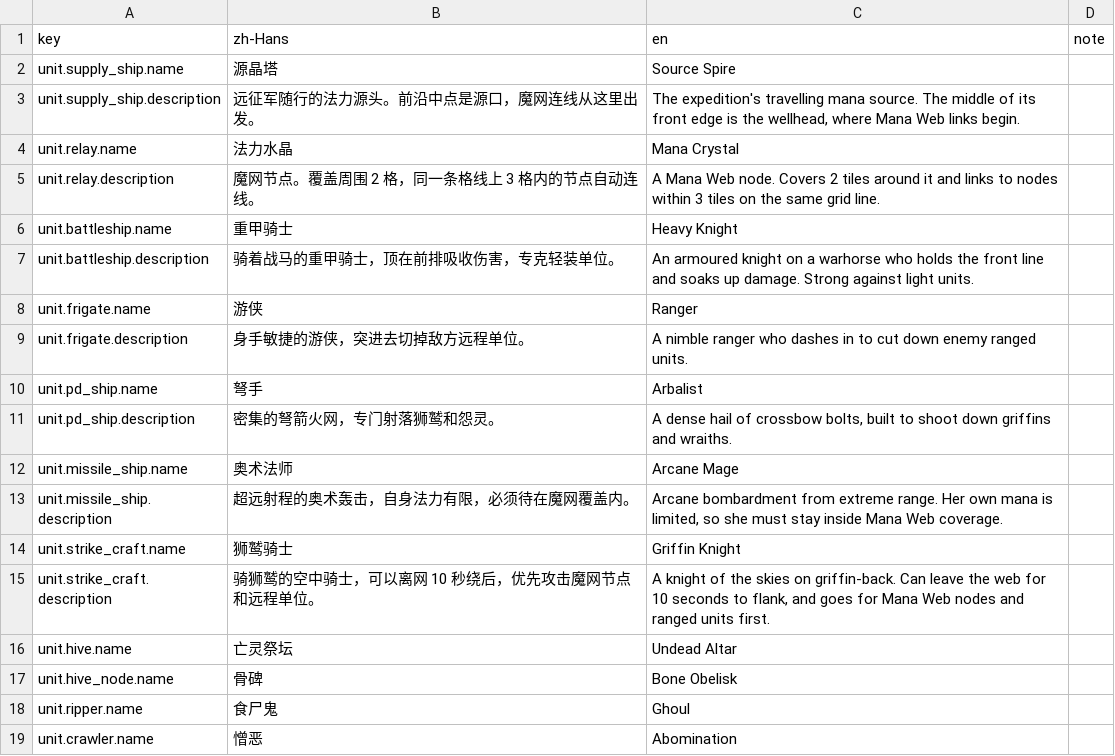
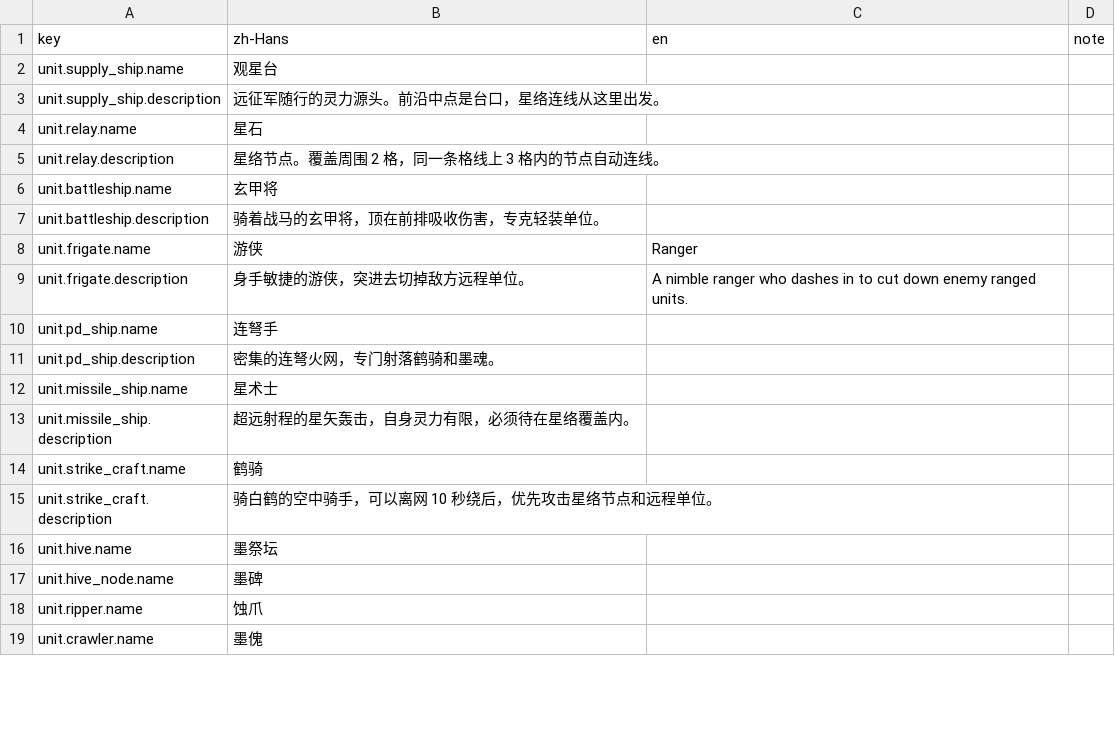
Before and after one commit to xuleiknave/XFramework, a CSV file: Starline/Packages/com.starline.game/Localization/Game.csv, drawn as a sheet; only a part is shown; the diff covers the shown part only.

```diff
--- a/Starline/Packages/com.starline.game/Localization/Game.csv
+++ b/Starline/Packages/com.starline.game/Localization/Game.csv
@@ -1,19 +1,19 @@
 key,zh-Hans,en,note
-unit.supply_ship.name,源晶塔,Source Spire,
-unit.supply_ship.description,远征军随行的法力源头。前沿中点是源口，魔网连线从这里出发。,"The expedition's travelling mana source. The middle of its front edge is the wellhead, where Mana Web links begin.",
-unit.relay.name,法力水晶,Mana Crystal,
-unit.relay.description,魔网节点。覆盖周围 2 格，同一条格线上 3 格内的节点自动连线。,A Mana Web node. Covers 2 tiles around it and links to nodes within 3 tiles on the same grid line.,
-unit.battleship.name,重甲骑士,Heavy Knight,
-unit.battleship.description,骑着战马的重甲骑士，顶在前排吸收伤害，专克轻装单位。,An armoured knight on a warhorse who holds the front line and soaks up damage. Strong against light units.,
+unit.supply_ship.name,观星台,,
+unit.supply_ship.description,远征军随行的灵力源头。前沿中点是台口，星络连线从这里出发。,,
+unit.relay.name,星石,,
+unit.relay.description,星络节点。覆盖周围 2 格，同一条格线上 3 格内的节点自动连线。,,
+unit.battleship.name,玄甲将,,
+unit.battleship.description,骑着战马的玄甲将，顶在前排吸收伤害，专克轻装单位。,,
 unit.frigate.name,游侠,Ranger,
 unit.frigate.description,身手敏捷的游侠，突进去切掉敌方远程单位。,A nimble ranger who dashes in to cut down enemy ranged units.,
-unit.pd_ship.name,弩手,Arbalist,
-unit.pd_ship.description,密集的弩箭火网，专门射落狮鹫和怨灵。,"A dense hail of crossbow bolts, built to shoot down griffins and wraiths.",
-unit.missile_ship.name,奥术法师,Arcane Mage,
-unit.missile_ship.description,超远射程的奥术轰击，自身法力有限，必须待在魔网覆盖内。,"Arcane bombardment from extreme range. Her own mana is limited, so she must stay inside Mana Web coverage.",
-unit.strike_craft.name,狮鹫骑士,Griffin Knight,
-unit.strike_craft.description,骑狮鹫的空中骑士，可以离网 10 秒绕后，优先攻击魔网节点和远程单位。,"A knight of the skies on griffin-back. Can leave the web for 10 seconds to flank, and goes for Mana Web nodes and ranged units first.",
-unit.hive.name,亡灵祭坛,Undead Altar,
-unit.hive_node.name,骨碑,Bone Obelisk,
-unit.ripper.name,食尸鬼,Ghoul,
-unit.crawler.name,憎恶,Abomination,
+unit.pd_ship.name,连弩手,,
+unit.pd_ship.description,密集的连弩火网，专门射落鹤骑和墨魂。,,
+unit.missile_ship.name,星术士,,
+unit.missile_ship.description,超远射程的星矢轰击，自身灵力有限，必须待在星络覆盖内。,,
+unit.strike_craft.name,鹤骑,,
+unit.strike_craft.description,骑白鹤的空中骑手，可以离网 10 秒绕后，优先攻击星络节点和远程单位。,,
+unit.hive.name,墨祭坛,,
+unit.hive_node.name,墨碑,,
+unit.ripper.name,蚀爪,,
+unit.crawler.name,墨傀,,
```
Also changed, not shown: 95 edited cells elsewhere in this file, Starline/Packages/com.starline.game/Localization/UI.csv, 8 other files.
